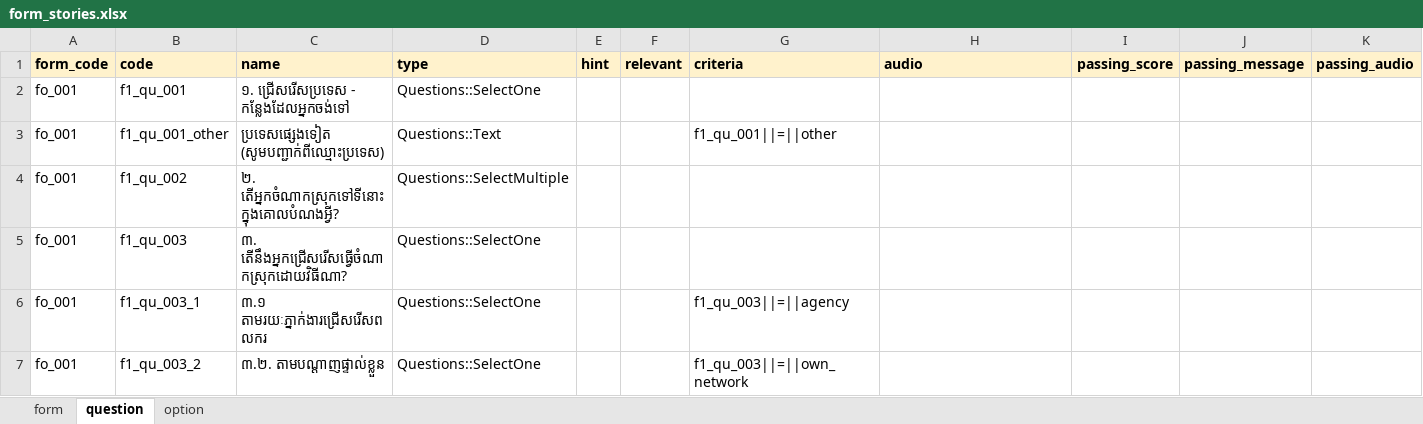
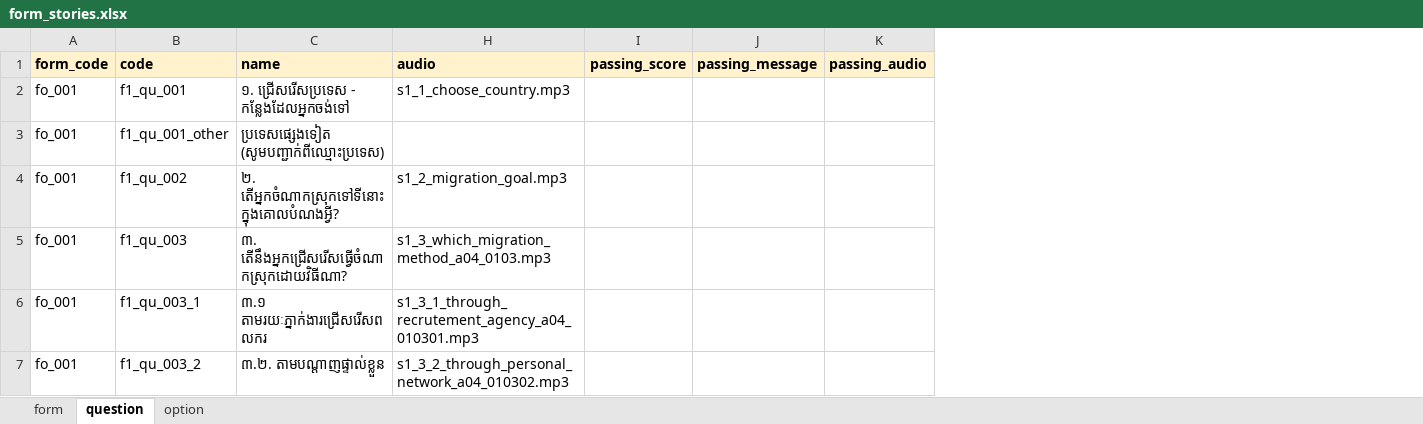
Before and after one commit to kawsangs/migrant-worker-rails, an Excel workbook: lib/samples/assets/csv/form_stories.xlsx, sheet question, drawn as a sheet; only a part is shown; values as stored, in another font and other column widths than the file's, no borders; charts and pictures not drawn; the diff covers the shown part only; the diff names each change by its address in the sheet, - before the commit and + after, or states it on an @@ line.

```diff
--- a/lib/samples/assets/csv/form_stories.xlsx (sheet question)
+++ b/lib/samples/assets/csv/form_stories.xlsx (sheet question)
@@ column D (type) hidden, rows 2-7: Questions::SelectOne | Questions::Text | Questions::SelectMultiple | Questions::SelectOne | Questions::SelectOne | Questions::SelectOne @@
@@ column E (hint) hidden, empty @@
@@ column F (relevant) hidden, empty @@
@@ column G (criteria) hidden, rows 3-7: f1_qu_001||=||other |  |  | f1_qu_003||=||agency | f1_qu_003||=||own_network @@
-H2 (audio): (empty)
+H2 (audio): s1_1_choose_country.mp3
-H4 (audio): (empty)
+H4 (audio): s1_2_migration_goal.mp3
-H5 (audio): (empty)
+H5 (audio): s1_3_which_migration_method_a04_0103.mp3
-H6 (audio): (empty)
+H6 (audio): s1_3_1_through_recrutement_agency_a04_010301.mp3
-H7 (audio): (empty)
+H7 (audio): s1_3_2_through_personal_network_a04_010302.mp3
```
Also changed, not shown: 23 edited cells elsewhere in this sheet, sheet option, sheet form, lib/samples/assets/csv/categories.xlsx, 2 other files.
